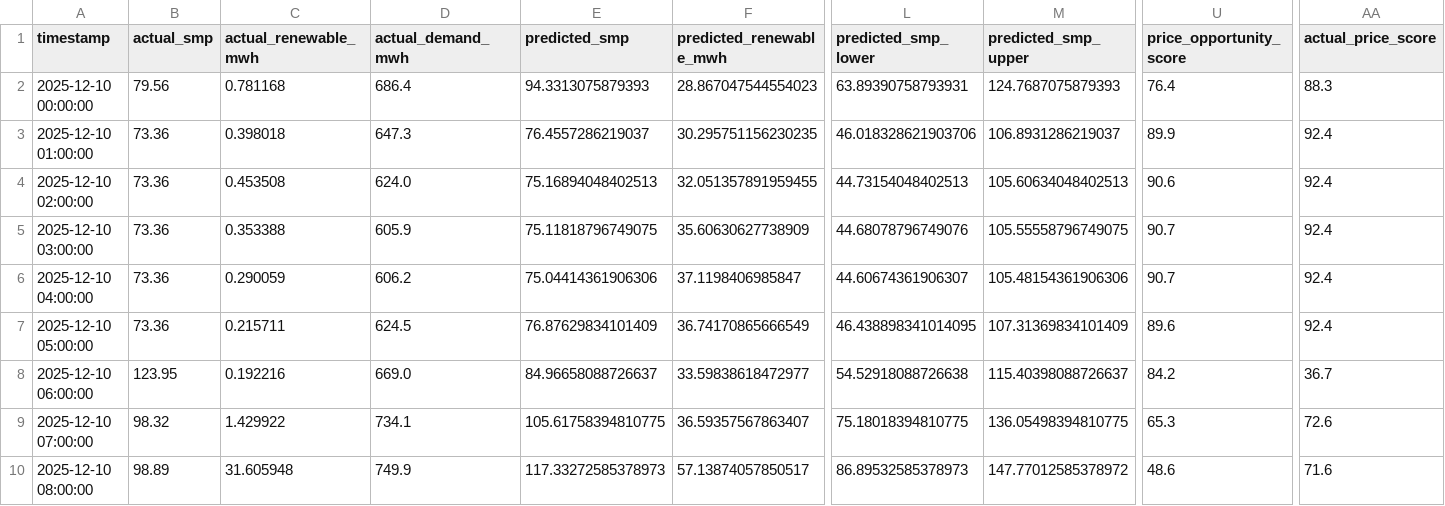
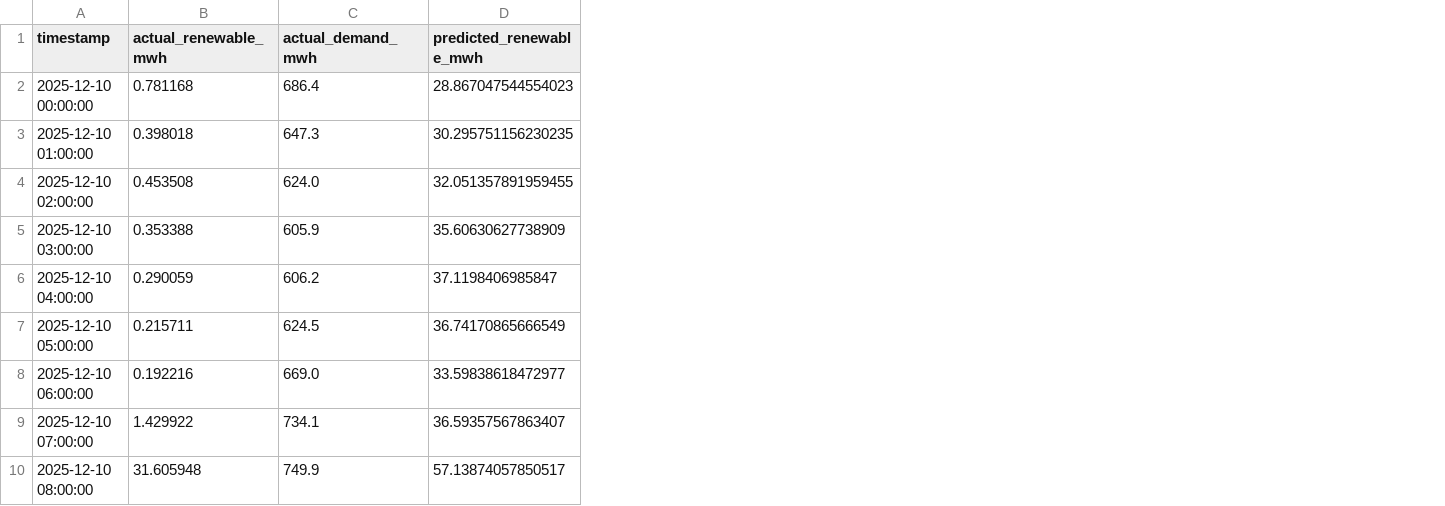
Before and after one commit to minho0432/jeju-green-flex-ai, a CSV file: outputs/demo_predictions.csv, drawn as a sheet; only a part is shown, gaps mark what is left out; the diff names each change by its address in the sheet, - before the commit and + after, or states it on an @@ line.

Commit message:
remove SMP and standardize demand-based Green Time

```diff
--- a/outputs/demo_predictions.csv
+++ b/outputs/demo_predictions.csv
-column B (actual_smp), rows 2-10: 79.56 | 73.36 | 73.36 | 73.36 | 73.36 | 73.36 | 123.95 | 98.32 | 98.89
-column E (predicted_smp), rows 2-10: 94.3313075879393 | 76.4557286219037 | 75.16894048402513 | 75.11818796749075 | 75.04414361906306 | 76.87629834101409 | 84.96658088726637 | 105.61758394810775 | 117.33272585378973
-column L (predicted_smp_lower), rows 2-10: 63.89390758793931 | 46.018328621903706 | 44.73154048402513 | 44.68078796749076 | 44.60674361906307 | 46.438898341014095 | 54.52918088726638 | 75.18018394810775 | 86.89532585378973
-column M (predicted_smp_upper), rows 2-10: 124.7687075879393 | 106.8931286219037 | 105.60634048402513 | 105.55558796749075 | 105.48154361906306 | 107.31369834101409 | 115.40398088726637 | 136.05498394810775 | 147.77012585378972
-column U (price_opportunity_score), rows 2-10: 76.4 | 89.9 | 90.6 | 90.7 | 90.7 | 89.6 | 84.2 | 65.3 | 48.6
-column AA (actual_price_score), rows 2-10: 88.3 | 92.4 | 92.4 | 92.4 | 92.4 | 92.4 | 36.7 | 72.6 | 71.6
```
Also changed, not shown: data/demo/demo_forecast.csv, 36 other files.
